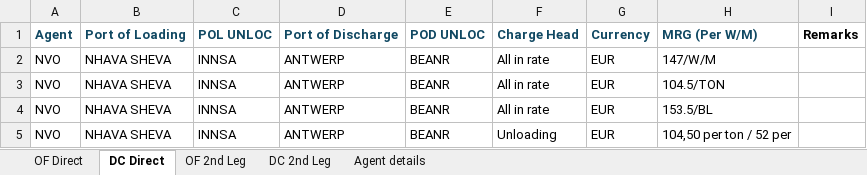
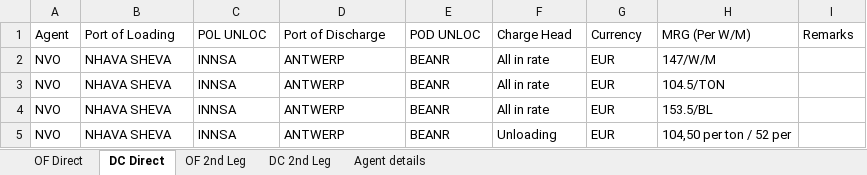
Before and after one commit to Ayyanagouda006/LCL-Rate-Finder, an Excel workbook: Data/LCL Pricing Navexel2 2.xlsx, sheet DC Direct, drawn as a sheet; only a part is shown; values as stored, in another font and other column widths than the file's, no borders; the diff names each change by its address in the sheet, - before the commit and + after, or states it on an @@ line.

```diff
--- a/Data/LCL Pricing Navexel2 2.xlsx (sheet DC Direct)
+++ b/Data/LCL Pricing Navexel2 2.xlsx (sheet DC Direct)
-A1:I1 bold: on
+A1:I1 bold: off
-A1:H1 text colour: #104862
+A1:H1 text colour: black
```
Also changed, not shown: sheet DC 2nd Leg, sheet OF Direct, sheet OF 2nd Leg, sheet Agent details.
